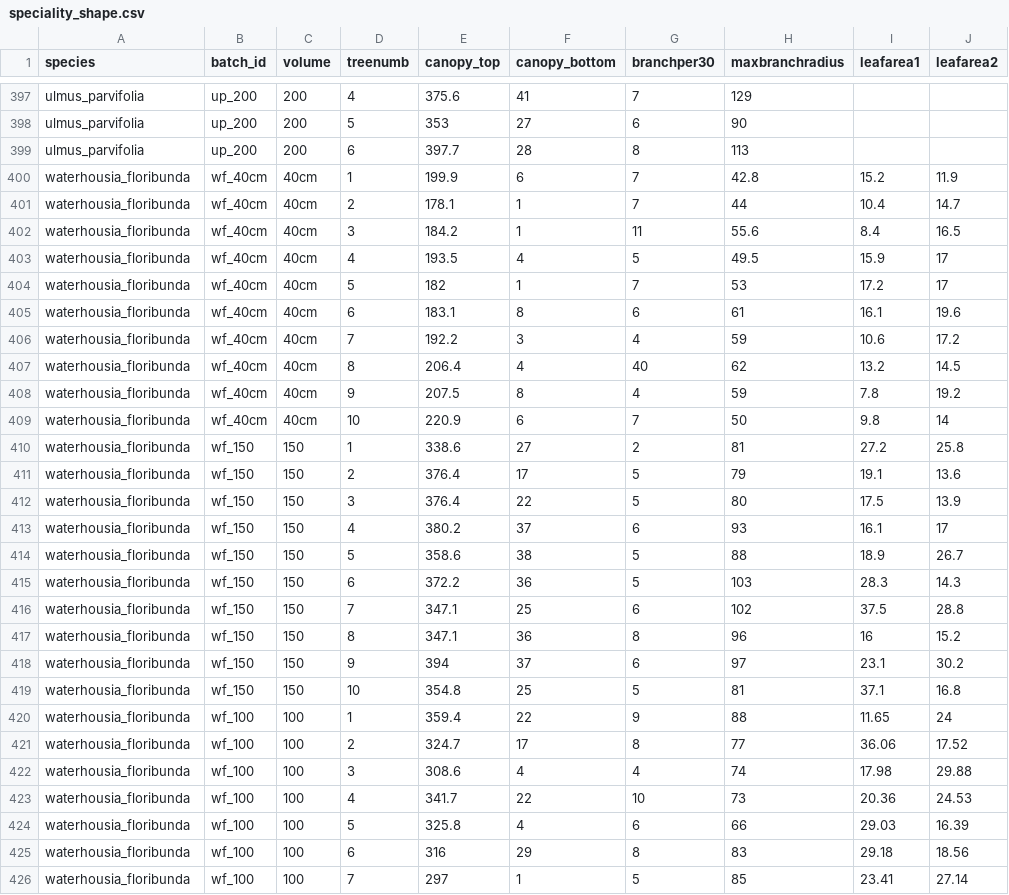
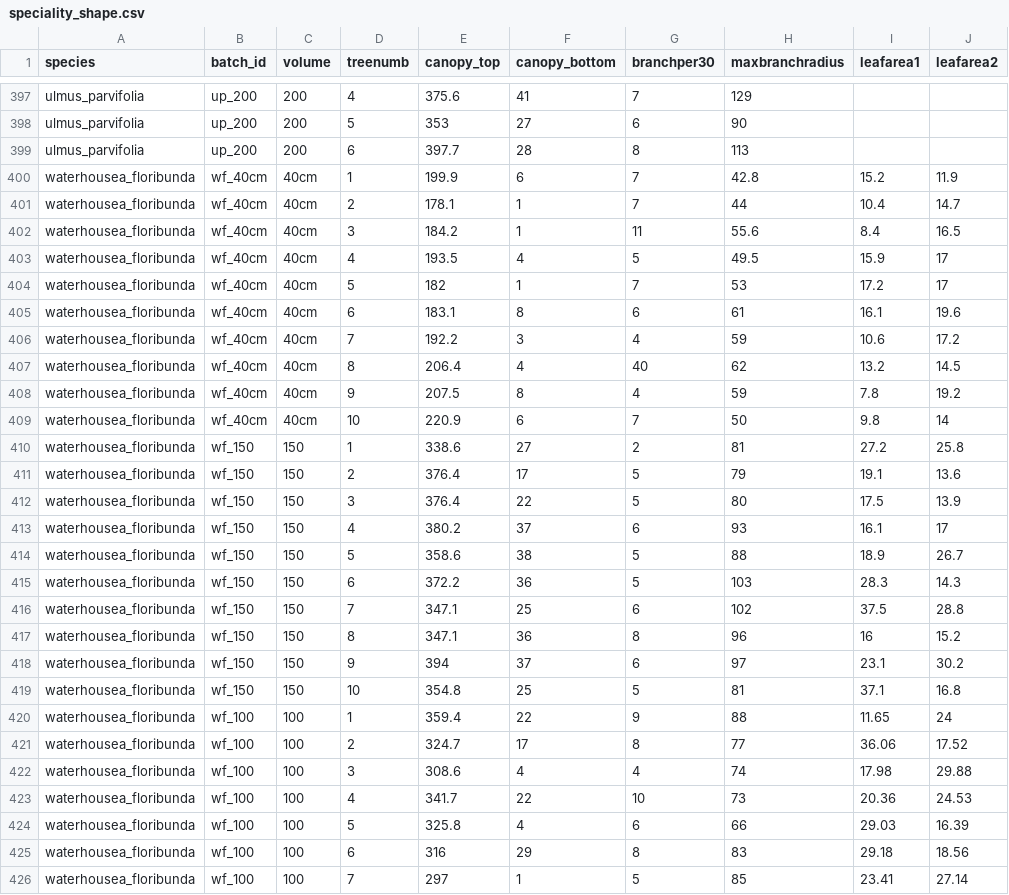
Before and after one commit to CourtneyCampany/treestockassessment, a CSV file: data/speciality_shape.csv, drawn as a sheet; only a part is shown, gaps mark what is left out; the diff covers the shown part only; the diff names each change by its address in the sheet, - before the commit and + after, or states it on an @@ line.

Commit message:
started master shape script and cleaning shape raw data files

```diff
--- a/data/speciality_shape.csv
+++ b/data/speciality_shape.csv
-A400:A426 (species): waterhousia_floribunda
+A400:A426 (species): waterhousea_floribunda
```
Also changed, not shown: 59 edited cells elsewhere in this file, data/adelaideadvanced_shape.csv, data/ellenby_shape.csv, 13 other files.
